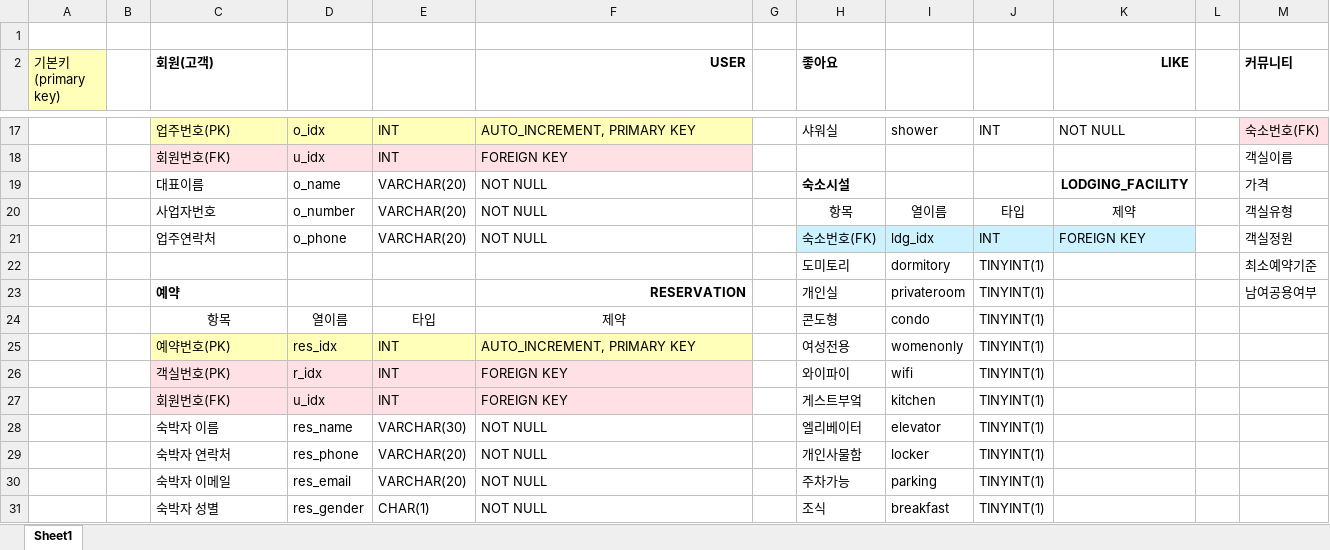
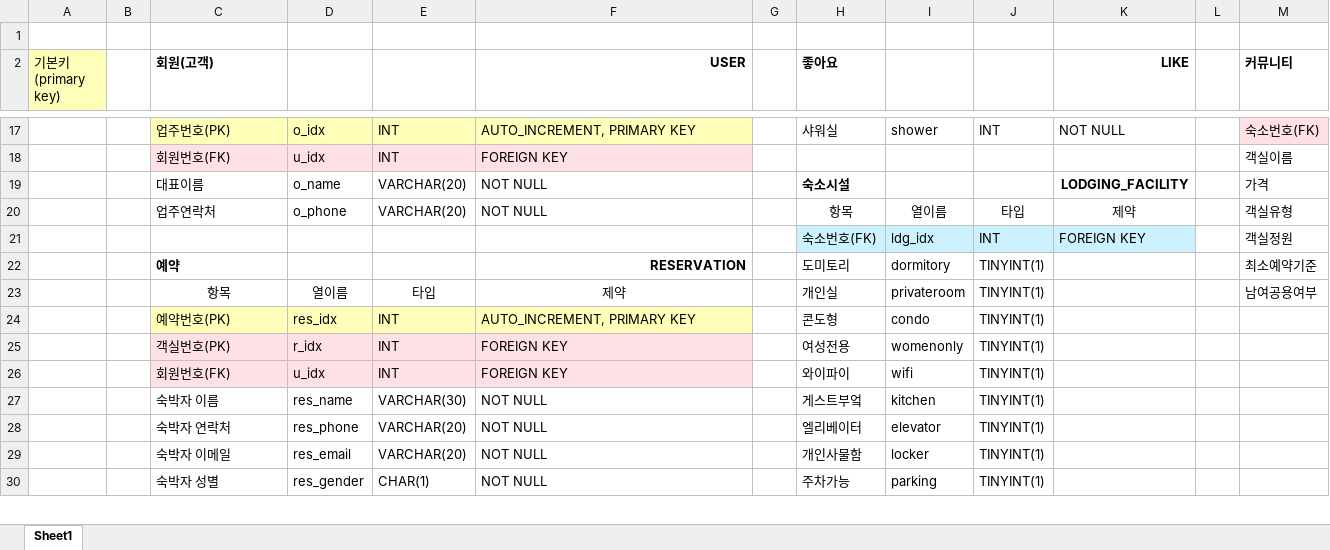
Before and after one commit to onezeun/minda, an Excel workbook: 테이블.xlsx, sheet Sheet1, drawn as a sheet; only a part is shown, gaps mark what is left out; values as stored, in another font and other column widths than the file's, no borders; removed rows and columns are numbered as before the commit, all else as after; rows hold the shown columns only; the diff covers the shown part only; the diff names each change by its address in the sheet, - before the commit and + after, or states it on an @@ line.

```diff
--- a/테이블.xlsx (sheet Sheet1)
+++ b/테이블.xlsx (sheet Sheet1)
-C20 (회원(고객)): 사업자번호
+C20 (회원(고객)): 업주연락처
-D20: o_number
+D20: o_phone
-C21 (회원(고객)): 업주연락처
+C21 (회원(고객)): (empty)
-D21: o_phone
+D21: (empty)
-E21: VARCHAR(20)
+E21: (empty)
-F21 (USER): NOT NULL
+F21 (USER): (empty)
-C22 (회원(고객)): (empty)
+C22 (회원(고객)): 예약
-F22 (USER): (empty)
+F22 (USER): RESERVATION
-C23 (회원(고객)): 예약
+C23 (회원(고객)): 항목
@@ C23 bold: on → off, alignment: left → center @@
-D23: (empty)
+D23: 열이름
-E23: (empty)
+E23: 타입
-F23 (USER): RESERVATION
+F23 (USER): 제약
@@ F23 bold: on → off, alignment: right → center @@
-row 24:  |  | 항목 | 열이름 | 타입 | 제약 |  | 콘도형 | condo | TINYINT(1)
-H24 (좋아요): 여성전용
+H24 (좋아요): 콘도형
-I24: womenonly
+I24: condo
-H25 (좋아요): 와이파이
+H25 (좋아요): 여성전용
-I25: wifi
+I25: womenonly
-H26 (좋아요): 게스트부엌
+H26 (좋아요): 와이파이
-I26: kitchen
+I26: wifi
-H27 (좋아요): 엘리베이터
+H27 (좋아요): 게스트부엌
-I27: elevator
+I27: kitchen
-H28 (좋아요): 개인사물함
+H28 (좋아요): 엘리베이터
-I28: locker
+I28: elevator
-H29 (좋아요): 주차가능
+H29 (좋아요): 개인사물함
-I29: parking
+I29: locker
-H30 (좋아요): 조식
+H30 (좋아요): 주차가능
-I30: breakfast
+I30: parking
```
Also changed, not shown: 1 added row, 1 removed row, 27 edited cells and cell formats elsewhere in this sheet, 1 other file.
